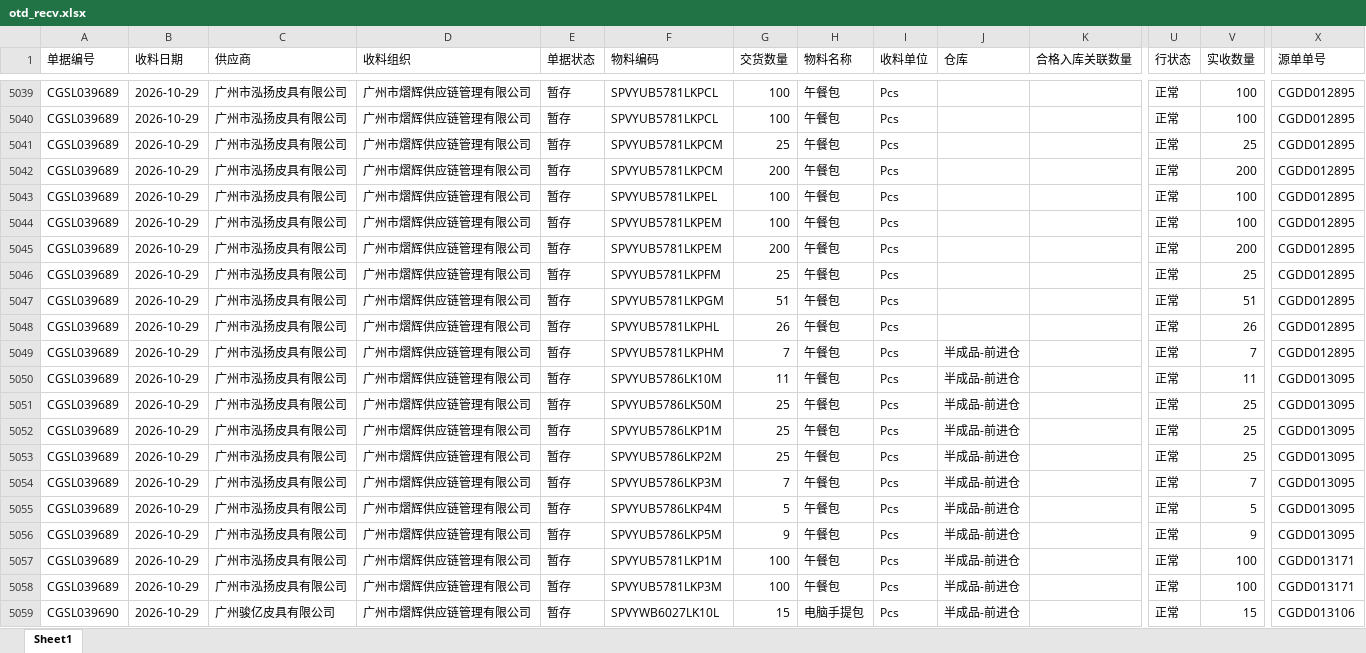
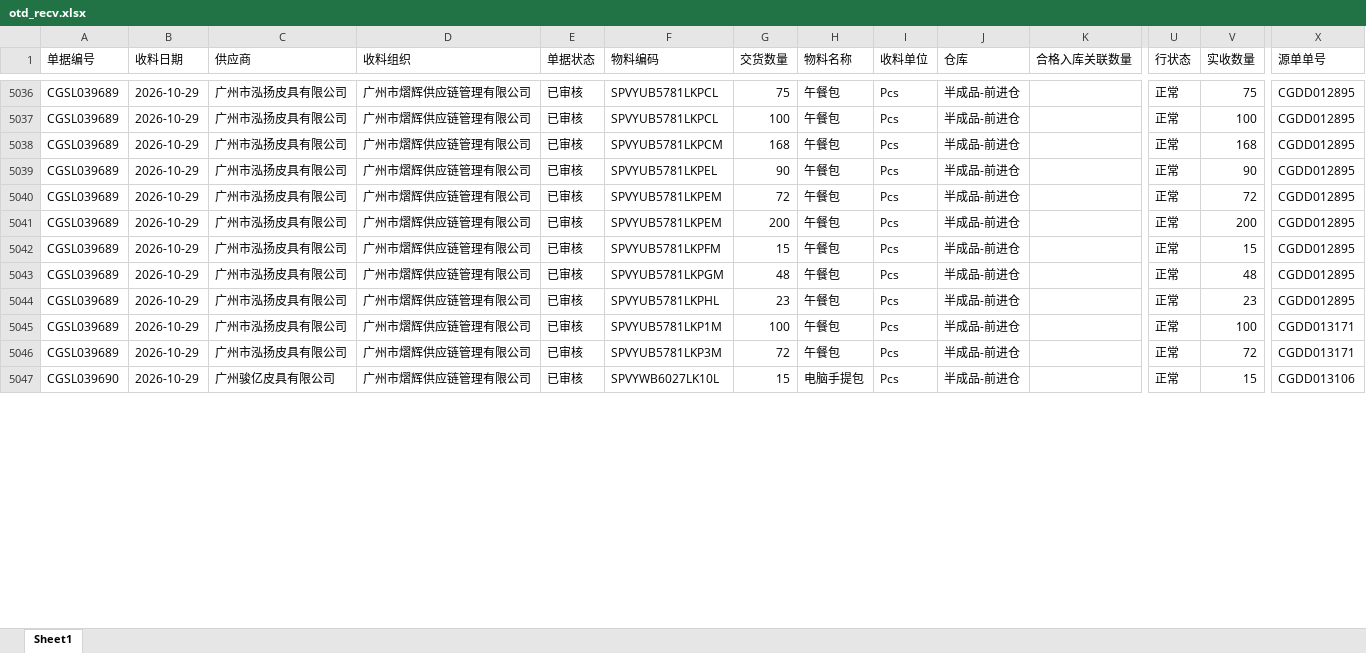
Before and after one commit to yikeqingsongguo/HY.supply-chain-management, an Excel workbook: src/otd_recv.xlsx, sheet Sheet1, drawn as a sheet; only a part is shown, gaps mark what is left out; values as stored, in another font and other column widths than the file's, no borders; removed rows and columns are numbered as before the commit, all else as after; rows hold the shown columns only; the diff covers the shown part only; the diff names each change by its address in the sheet, - before the commit and + after, or states it on an @@ line.

```diff
--- a/src/otd_recv.xlsx (sheet Sheet1)
+++ b/src/otd_recv.xlsx (sheet Sheet1)
-E5036:E5038 (单据状态): 暂存
+E5036:E5038 (单据状态): 已审核
-G5036 (交货数量): 100
+G5036 (交货数量): 75
-J5036:J5038 (仓库): (empty)
+J5036:J5038 (仓库): 半成品-前进仓
-V5036 (实收数量): 100
+V5036 (实收数量): 75
-G5038 (交货数量): 25
+G5038 (交货数量): 168
-V5038 (实收数量): 25
+V5038 (实收数量): 168
-row 5042: CGSL039689 | 2026-10-29 | 广州市泓扬皮具有限公司 | 广州市熠辉供应链管理有限公司 | 暂存 | SPVYUB5781LKPCM | 200 | 午餐包 | Pcs |  |  | 正常 | 200 | CGDD012895
-E5039:E5043 (单据状态): 暂存
+E5039:E5043 (单据状态): 已审核
-G5039 (交货数量): 100
+G5039 (交货数量): 90
-J5039:J5043 (仓库): (empty)
+J5039:J5043 (仓库): 半成品-前进仓
-V5039 (实收数量): 100
+V5039 (实收数量): 90
-G5040 (交货数量): 100
+G5040 (交货数量): 72
-V5040 (实收数量): 100
+V5040 (实收数量): 72
-G5042 (交货数量): 25
+G5042 (交货数量): 15
-V5042 (实收数量): 25
+V5042 (实收数量): 15
-G5043 (交货数量): 51
+G5043 (交货数量): 48
-V5043 (实收数量): 51
+V5043 (实收数量): 48
-row 5048: CGSL039689 | 2026-10-29 | 广州市泓扬皮具有限公司 | 广州市熠辉供应链管理有限公司 | 暂存 | SPVYUB5781LKPHL | 26 | 午餐包 | Pcs |  |  | 正常 | 26 | CGDD012895
-E5044 (单据状态): 暂存
+E5044 (单据状态): 已审核
-F5044 (物料编码): SPVYUB5781LKPHM
+F5044 (物料编码): SPVYUB5781LKPHL
-G5044 (交货数量): 7
+G5044 (交货数量): 23
-V5044 (实收数量): 7
+V5044 (实收数量): 23
-row 5050: CGSL039689 | 2026-10-29 | 广州市泓扬皮具有限公司 | 广州市熠辉供应链管理有限公司 | 暂存 | SPVYUB5786LK10M | 11 | 午餐包 | Pcs | 半成品-前进仓 |  | 正常 | 11 | CGDD013095
-row 5051: CGSL039689 | 2026-10-29 | 广州市泓扬皮具有限公司 | 广州市熠辉供应链管理有限公司 | 暂存 | SPVYUB5786LK50M | 25 | 午餐包 | Pcs | 半成品-前进仓 |  | 正常 | 25 | CGDD013095
-row 5052: CGSL039689 | 2026-10-29 | 广州市泓扬皮具有限公司 | 广州市熠辉供应链管理有限公司 | 暂存 | SPVYUB5786LKP1M | 25 | 午餐包 | Pcs | 半成品-前进仓 |  | 正常 | 25 | CGDD013095
-row 5053: CGSL039689 | 2026-10-29 | 广州市泓扬皮具有限公司 | 广州市熠辉供应链管理有限公司 | 暂存 | SPVYUB5786LKP2M | 25 | 午餐包 | Pcs | 半成品-前进仓 |  | 正常 | 25 | CGDD013095
-row 5054: CGSL039689 | 2026-10-29 | 广州市泓扬皮具有限公司 | 广州市熠辉供应链管理有限公司 | 暂存 | SPVYUB5786LKP3M | 7 | 午餐包 | Pcs | 半成品-前进仓 |  | 正常 | 7 | CGDD013095
-row 5055: CGSL039689 | 2026-10-29 | 广州市泓扬皮具有限公司 | 广州市熠辉供应链管理有限公司 | 暂存 | SPVYUB5786LKP4M | 5 | 午餐包 | Pcs | 半成品-前进仓 |  | 正常 | 5 | CGDD013095
-row 5056: CGSL039689 | 2026-10-29 | 广州市泓扬皮具有限公司 | 广州市熠辉供应链管理有限公司 | 暂存 | SPVYUB5786LKP5M | 9 | 午餐包 | Pcs | 半成品-前进仓 |  | 正常 | 9 | CGDD013095
-E5045:E5047 (单据状态): 暂存
+E5045:E5047 (单据状态): 已审核
-G5046 (交货数量): 100
+G5046 (交货数量): 72
-V5046 (实收数量): 100
+V5046 (实收数量): 72
```
Also changed, not shown: 40 added rows, 3 removed rows and 187 edited cells elsewhere in this sheet, src/otd_apply.xlsx, src/采购订单.xlsx, 1 other file.
